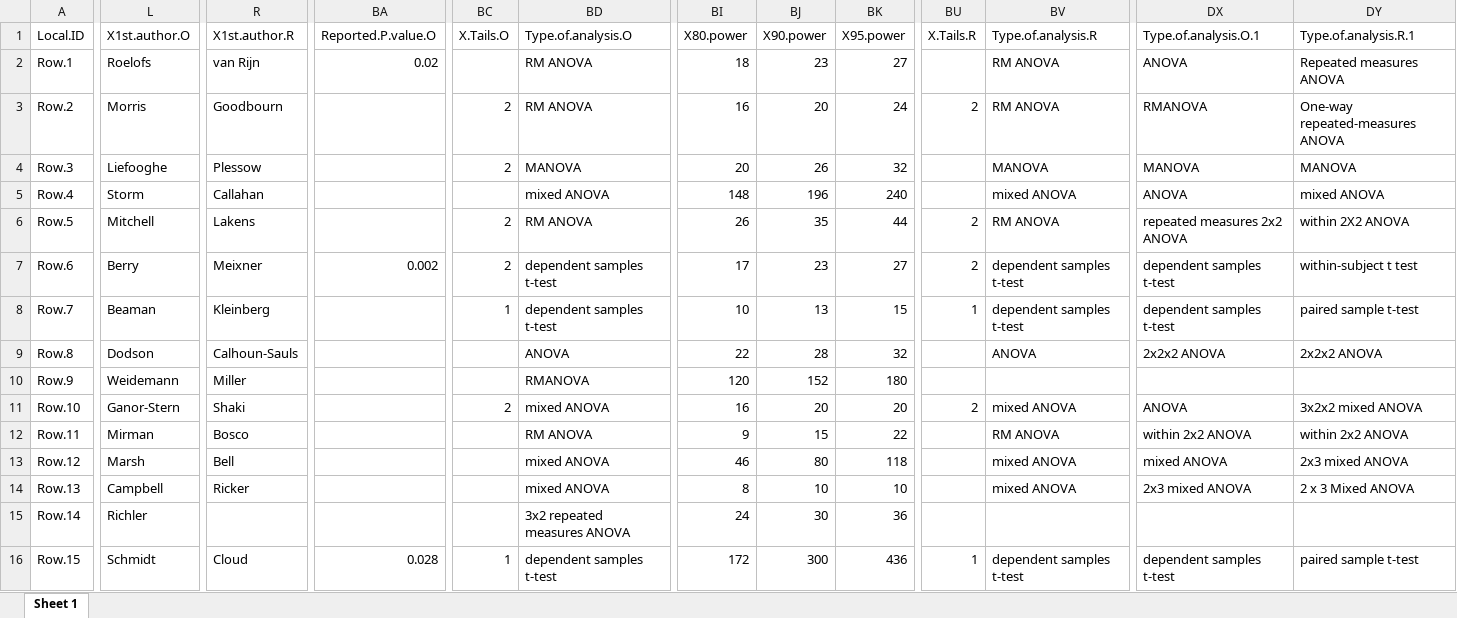
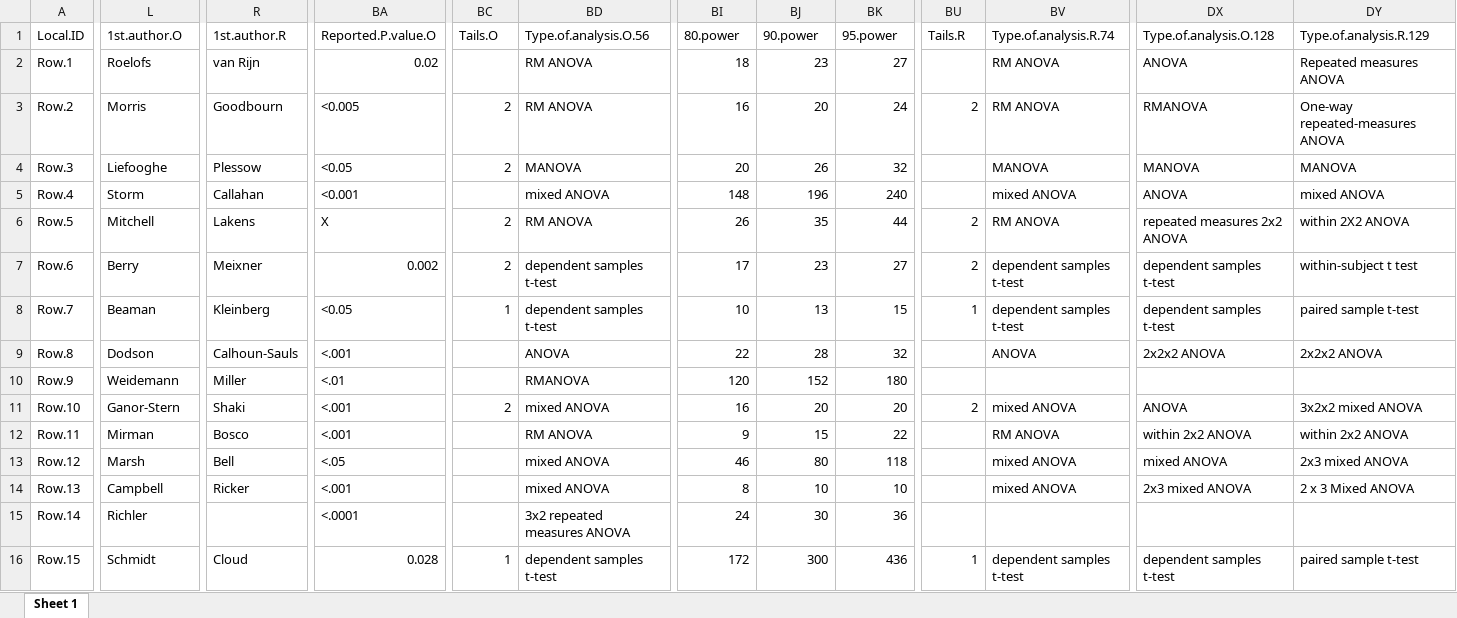
Before and after one commit to CenterForOpenScience/rpp, an Excel workbook: data_allformats/RPPdataConverted.xlsx, sheet Sheet 1, drawn as a sheet; only a part is shown, gaps mark what is left out; values as stored, in another font and other column widths than the file's, no cell formats; the diff covers the shown part only; the diff names each change by its address in the sheet, - before the commit and + after, or states it on an @@ line.

```diff
--- a/data_allformats/RPPdataConverted.xlsx (sheet Sheet 1)
+++ b/data_allformats/RPPdataConverted.xlsx (sheet Sheet 1)
-L1: X1st.author.O
+L1: 1st.author.O
-R1: X1st.author.R
+R1: 1st.author.R
-BC1: X.Tails.O
+BC1: Tails.O
-BD1: Type.of.analysis.O
+BD1: Type.of.analysis.O.56
-BI1: X80.power
+BI1: 80.power
-BJ1: X90.power
+BJ1: 90.power
-BK1: X95.power
+BK1: 95.power
-BU1: X.Tails.R
+BU1: Tails.R
-BV1: Type.of.analysis.R
+BV1: Type.of.analysis.R.74
-DX1: Type.of.analysis.O.1
+DX1: Type.of.analysis.O.128
-DY1: Type.of.analysis.R.1
+DY1: Type.of.analysis.R.129
-BA3 (Reported.P.value.O): (empty)
+BA3 (Reported.P.value.O): <0.005
-BA4 (Reported.P.value.O): (empty)
+BA4 (Reported.P.value.O): <0.05
-BA5 (Reported.P.value.O): (empty)
+BA5 (Reported.P.value.O): <0.001
-BA6 (Reported.P.value.O): (empty)
+BA6 (Reported.P.value.O): X
-BA8 (Reported.P.value.O): (empty)
+BA8 (Reported.P.value.O): <0.05
-BA9 (Reported.P.value.O): (empty)
+BA9 (Reported.P.value.O): <.001
-BA10 (Reported.P.value.O): (empty)
+BA10 (Reported.P.value.O): <.01
-BA11:BA12 (Reported.P.value.O): (empty)
+BA11:BA12 (Reported.P.value.O): <.001
-BA13 (Reported.P.value.O): (empty)
+BA13 (Reported.P.value.O): <.05
-BA14 (Reported.P.value.O): (empty)
+BA14 (Reported.P.value.O): <.001
-BA15 (Reported.P.value.O): (empty)
+BA15 (Reported.P.value.O): <.0001
```
Also changed, not shown: 136 edited cells elsewhere in this sheet, cell formats, 7 other files.
